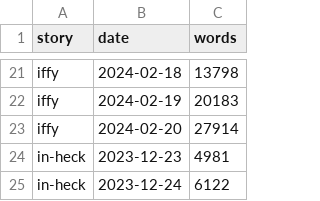
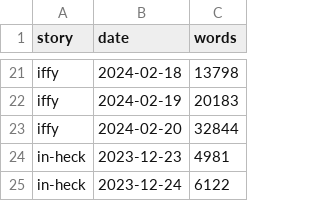
Before and after one commit to gvwilson/fiction, a CSV file: _data/status.csv, drawn as a sheet; only a part is shown, gaps mark what is left out.

```diff
--- a/_data/status.csv
+++ b/_data/status.csv
@@ -22,3 +22,3 @@ iffy,2024-02-18,13798
 iffy,2024-02-19,20183
-iffy,2024-02-20,27914
+iffy,2024-02-20,32844
 in-heck,2023-12-23,4981
```
Also changed, not shown: 2 other files.
